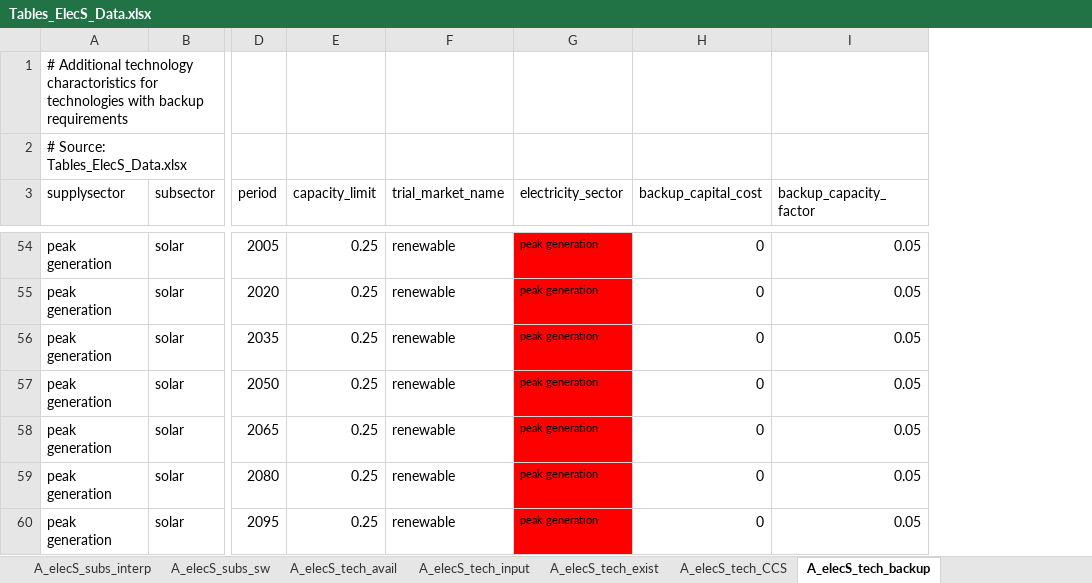
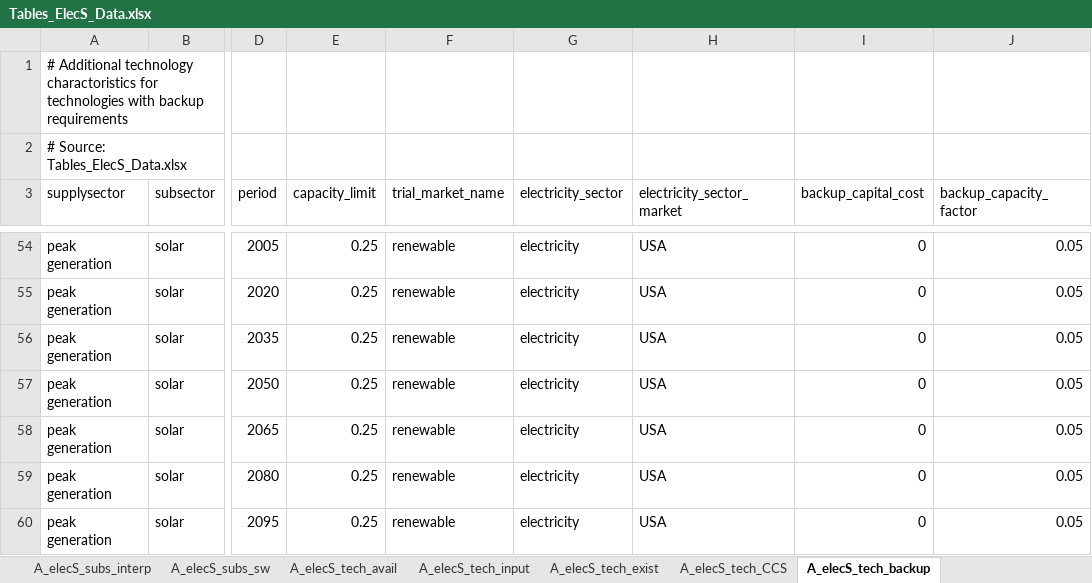
Before and after one commit to JGCRI/gcam-core, an Excel workbook: rgcam-data-system/rgcam-data/Assumptions/Tables_ElecS_Data.xlsx, sheet A_elecS_tech_backup, drawn as a sheet; only a part is shown, gaps mark what is left out; values as stored, in another font and other column widths than the file's, no borders; the diff covers the shown part only; the diff names each change by its address in the sheet, - before the commit and + after, or states it on an @@ line.

Commit message:
Processing for electricity trade by subregions which also includes a bunch of processing to relink markets.  Ths processing to relink needs to be cleaned up by moving out names and such out to an assumptions csv.  This does run and calibrate with the full RGCAM running together.

```diff
--- a/rgcam-data-system/rgcam-data/Assumptions/Tables_ElecS_Data.xlsx (sheet A_elecS_tech_backup)
+++ b/rgcam-data-system/rgcam-data/Assumptions/Tables_ElecS_Data.xlsx (sheet A_elecS_tech_backup)
+column H (electricity_sector_market), rows 54-60: all USA
-G54:G60 fill: #FF0000
+G54:G60 fill: none, text size: larger
-G54:G60 (electricity_sector): peak generation
+G54:G60 (electricity_sector): electricity
```
Also changed, not shown: 50 edited cells and cell formats elsewhere in this sheet, formulas that keep their value, 8 other files.
